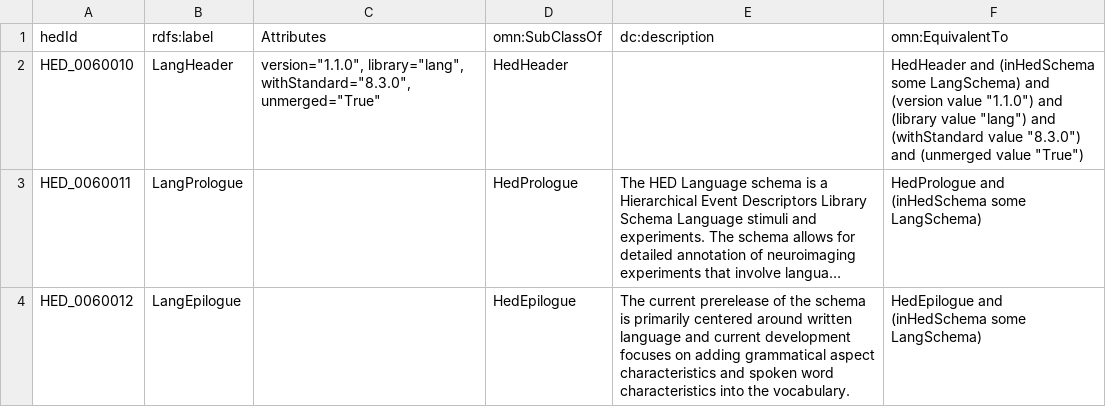
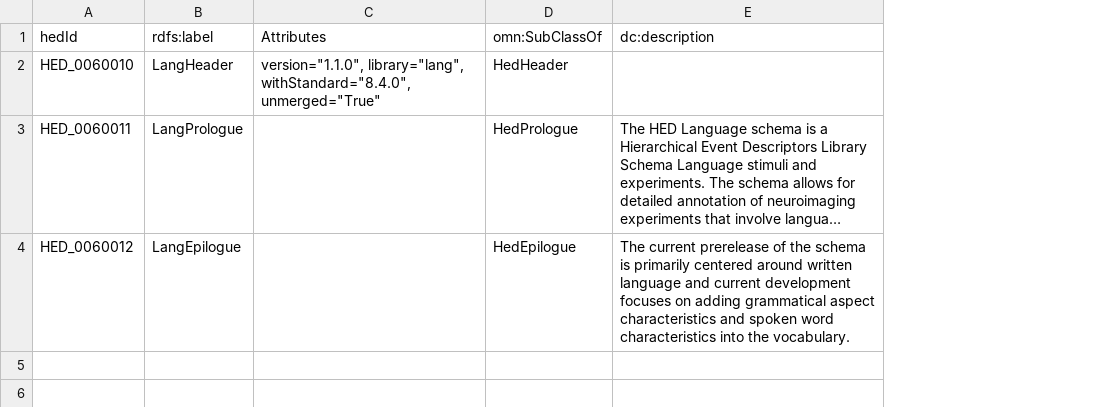
Before and after one commit to hed-standard/hed-schemas, a TSV file: library_schemas/lang/prerelease/hedtsv/HED_lang_1.1.0/HED_lang_1.1.0_Structure.tsv, drawn as a sheet; long unchanged cells end in …; the diff names each change by its address in the sheet, - before the commit and + after, or states it on an @@ line.

Commit message:
Updated the lang schema

```diff
--- a/library_schemas/lang/prerelease/hedtsv/HED_lang_1.1.0/HED_lang_1.1.0_Structure.tsv
+++ b/library_schemas/lang/prerelease/hedtsv/HED_lang_1.1.0/HED_lang_1.1.0_Structure.tsv
-column F (omn:EquivalentTo), rows 2-4: HedHeader and (inHedSchema some LangSchema) and (version value "1.1.0") and (library value "lang") and (withStandard value "8.3.0") and (unmerged value "True") | HedPrologue and (inHedSchema some LangSchema) | HedEpilogue and (inHedSchema some LangSchema)
-C2 (Attributes): version="1.1.0", library="lang", withStandard="8.3.0", unmerged="True"
+C2 (Attributes): version="1.1.0", library="lang", withStandard="8.4.0", unmerged="True"
```
Also changed, not shown: 2 other files.
